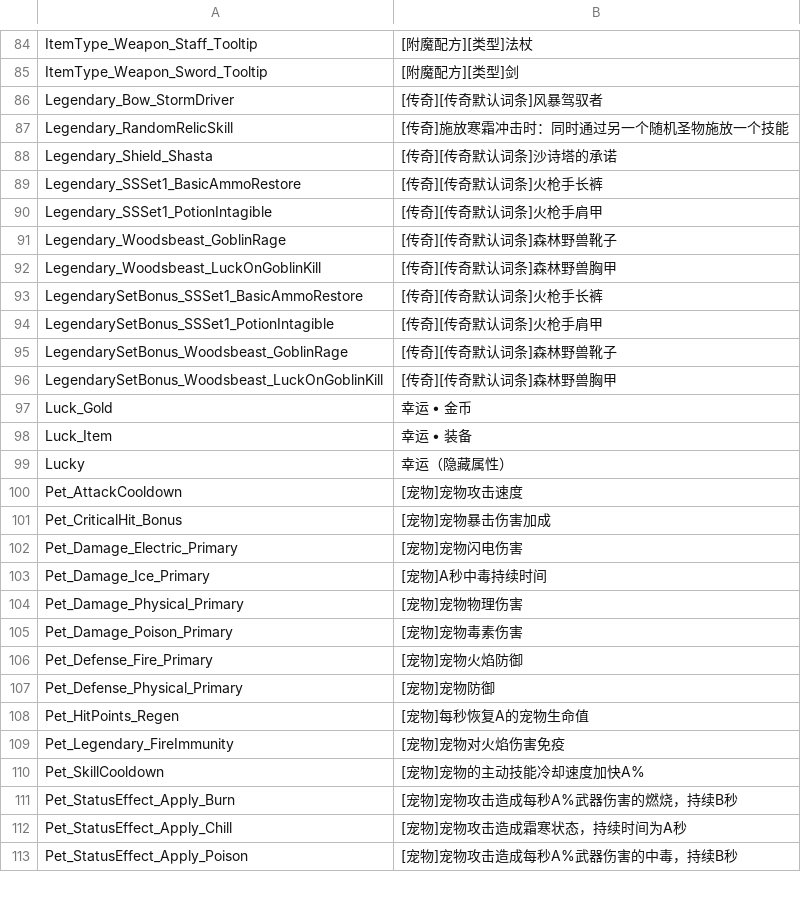
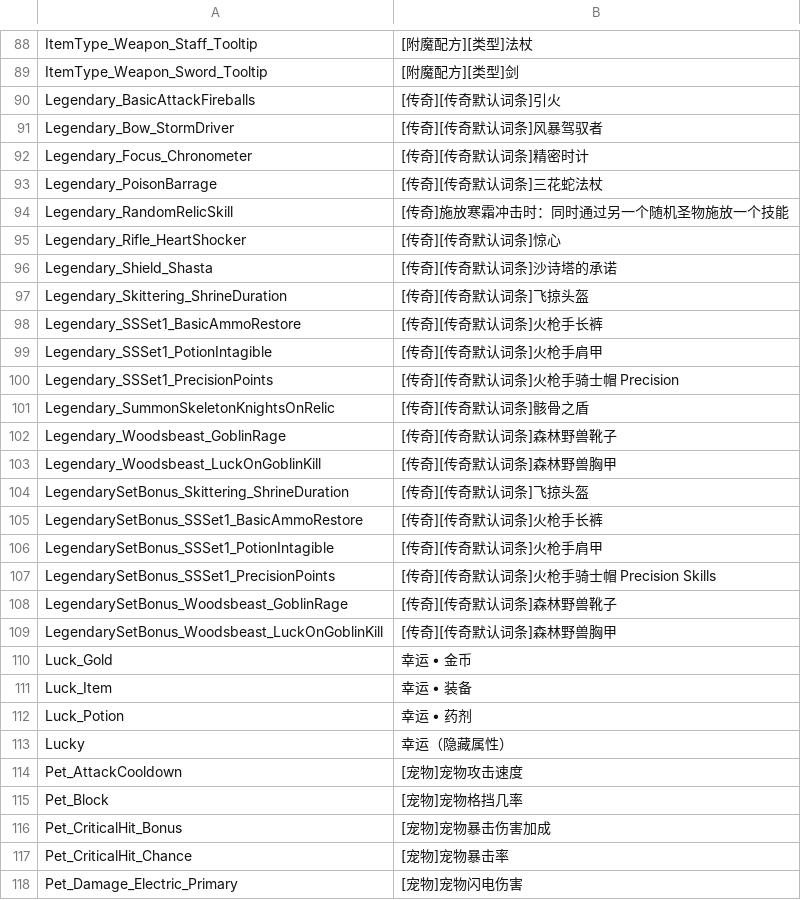
Before and after one commit to Jackxwb/torchlight-3-save-editor, a CSV file: ui/data/affixName.csv, drawn as a sheet; only a part is shown, gaps mark what is left out; the shorter side is filled out with more unchanged rows; the diff covers the shown part only; the diff names each change by its address in the sheet, - before the commit and + after, or states it on an @@ line.

Commit message:
[游戏翻译数据更新维护] affixName.csv，增加 灰色词条0条，绿色词条0条，蓝色词条0条，传奇词条10条，其他词条14条 itemDataRow.csv，增加 灰色装备8条，绿色装备6条，蓝色装备12条，传奇装备8条，其他装备1条，修改 其他装备1条

```diff
--- a/ui/data/affixName.csv
+++ b/ui/data/affixName.csv
+row 90: Legendary_BasicAttackFireballs | [传奇][传奇默认词条]引火
+row 92: Legendary_Focus_Chronometer | [传奇][传奇默认词条]精密时计
+row 93: Legendary_PoisonBarrage | [传奇][传奇默认词条]三花蛇法杖
+row 95: Legendary_Rifle_HeartShocker | [传奇][传奇默认词条]惊心
+row 97: Legendary_Skittering_ShrineDuration | [传奇][传奇默认词条]飞掠头盔
+row 100: Legendary_SSSet1_PrecisionPoints | [传奇][传奇默认词条]火枪手骑士帽 Precision
+row 101: Legendary_SummonSkeletonKnightsOnRelic | [传奇][传奇默认词条]骸骨之盾
+row 104: LegendarySetBonus_Skittering_ShrineDuration | [传奇][传奇默认词条]飞掠头盔
+row 107: LegendarySetBonus_SSSet1_PrecisionPoints | [传奇][传奇默认词条]火枪手骑士帽 Precision Skills
+row 112: Luck_Potion | 幸运 • 药剂
+row 115: Pet_Block | [宠物]宠物格挡几率
+row 117: Pet_CriticalHit_Chance | [宠物]宠物暴击率
```
Also changed, not shown: 12 added rows elsewhere in this file, ui/data/itemDataRow.csv.
